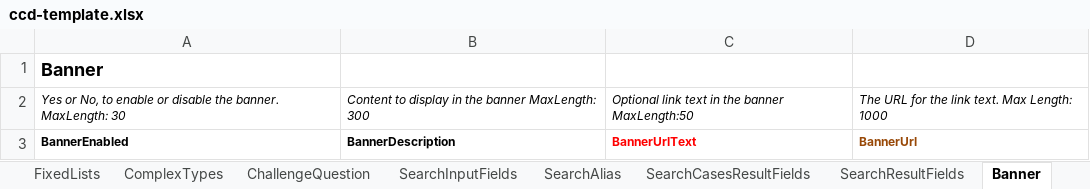
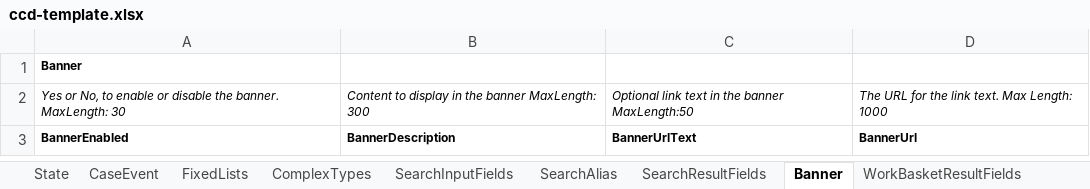
Before and after one commit to hmcts/ccd-definition-processor, an Excel workbook: data/ccd-template.xlsx, sheet Banner, drawn as a sheet; values as stored, in another font and other column widths than the file's, no borders; the diff names each change by its address in the sheet, - before the commit and + after, or states it on an @@ line.

```diff
--- a/data/ccd-template.xlsx (sheet Banner)
+++ b/data/ccd-template.xlsx (sheet Banner)
-sheet tab: ChallengeQuestion
-sheet tab: SearchCasesResultFields
@@ A1 text size: smaller @@
-C3 text colour: #FF0000
+C3 text colour: black
-D3 text colour: #984807
+D3 text colour: black
```
Also changed, not shown: sheet ComplexTypes, sheet CaseField, sheet CaseEvent, sheet CaseEventToComplexTypes, sheet CaseEventToFields.
